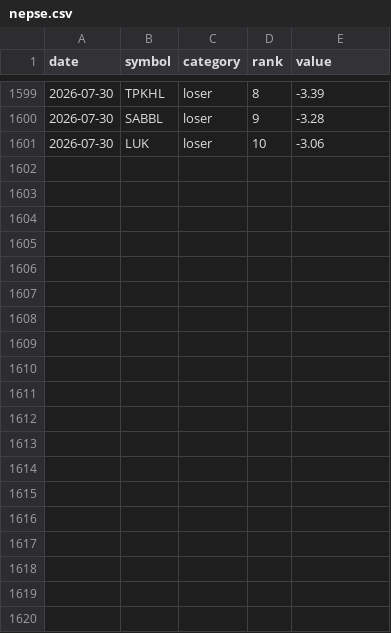
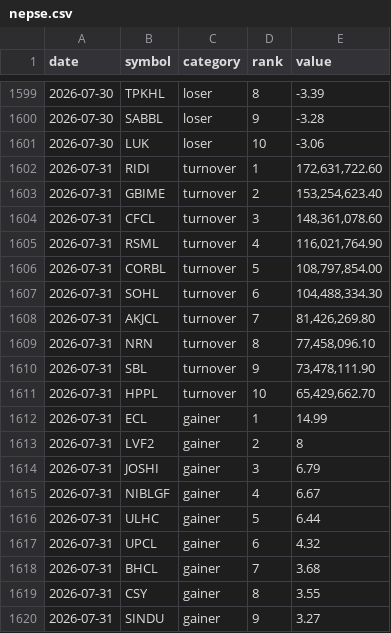
Before and after one commit to pralavkarki88-collab/nepse-scraper, a CSV file: nepse.csv, drawn as a sheet; only a part is shown, gaps mark what is left out; the diff covers the shown part only.

```diff
--- a/nepse.csv
+++ b/nepse.csv
@@ -1601 +1601,20 @@ date,symbol,category,rank,value
 2026-07-30,LUK,loser,10,-3.06
+2026-07-31,RIDI,turnover,1,"172,631,722.60"
+2026-07-31,GBIME,turnover,2,"153,254,623.40"
+2026-07-31,CFCL,turnover,3,"148,361,078.60"
+2026-07-31,RSML,turnover,4,"116,021,764.90"
+2026-07-31,CORBL,turnover,5,"108,797,854.00"
+2026-07-31,SOHL,turnover,6,"104,488,334.30"
+2026-07-31,AKJCL,turnover,7,"81,426,269.80"
+2026-07-31,NRN,turnover,8,"77,458,096.10"
+2026-07-31,SBL,turnover,9,"73,478,111.90"
+2026-07-31,HPPL,turnover,10,"65,429,662.70"
+2026-07-31,ECL,gainer,1,14.99
+2026-07-31,LVF2,gainer,2,8
+2026-07-31,JOSHI,gainer,3,6.79
+2026-07-31,NIBLGF,gainer,4,6.67
+2026-07-31,ULHC,gainer,5,6.44
+2026-07-31,UPCL,gainer,6,4.32
+2026-07-31,BHCL,gainer,7,3.68
+2026-07-31,CSY,gainer,8,3.55
+2026-07-31,SINDU,gainer,9,3.27
```
Also changed, not shown: 11 added rows elsewhere in this file, 1 other file.
